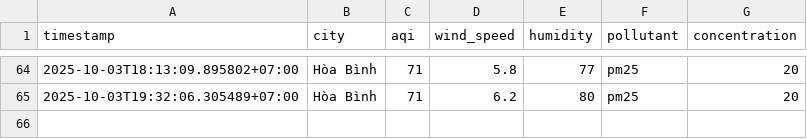
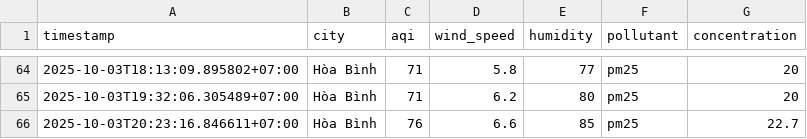
Before and after one commit to 2noScript/iqair-checking, a CSV file: data/Hoa_Binh/aqi_Hoa_Binh_2025_oct.csv, drawn as a sheet; only a part is shown, gaps mark what is left out; the diff names each change by its address in the sheet, - before the commit and + after, or states it on an @@ line.

```diff
--- a/data/Hoa_Binh/aqi_Hoa_Binh_2025_oct.csv
+++ b/data/Hoa_Binh/aqi_Hoa_Binh_2025_oct.csv
+row 66: 2025-10-03T20:23:16.846611+07:00 | Hòa Bình | 76 | 6.6 | 85 | pm25 | 22.7
```
Also changed, not shown: data/Hai_Duong/aqi_Hai_Duong_2025_oct.csv, data/Hai_Phong/aqi_Hai_Phong_2025_oct.csv, 8 other files.
